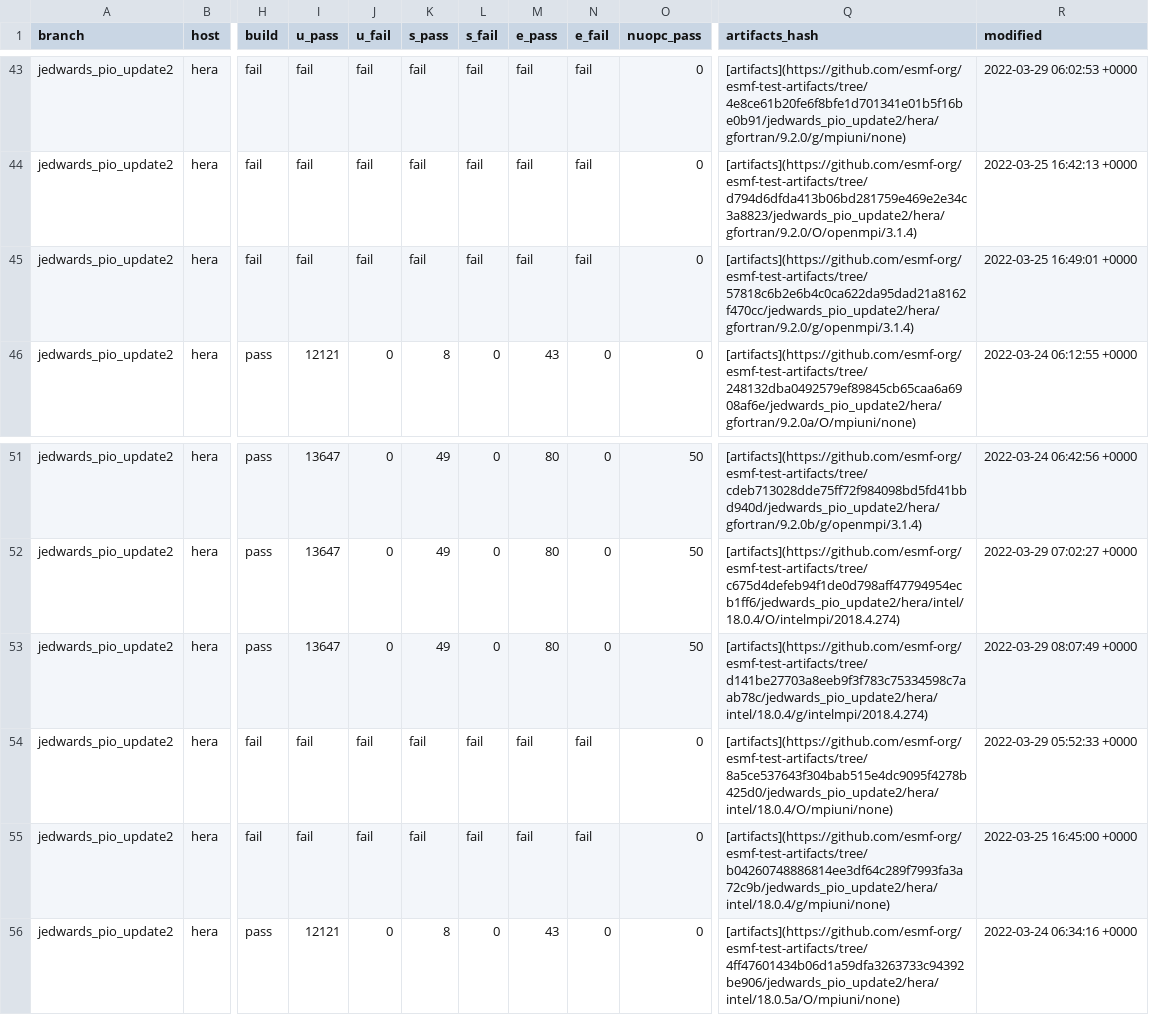
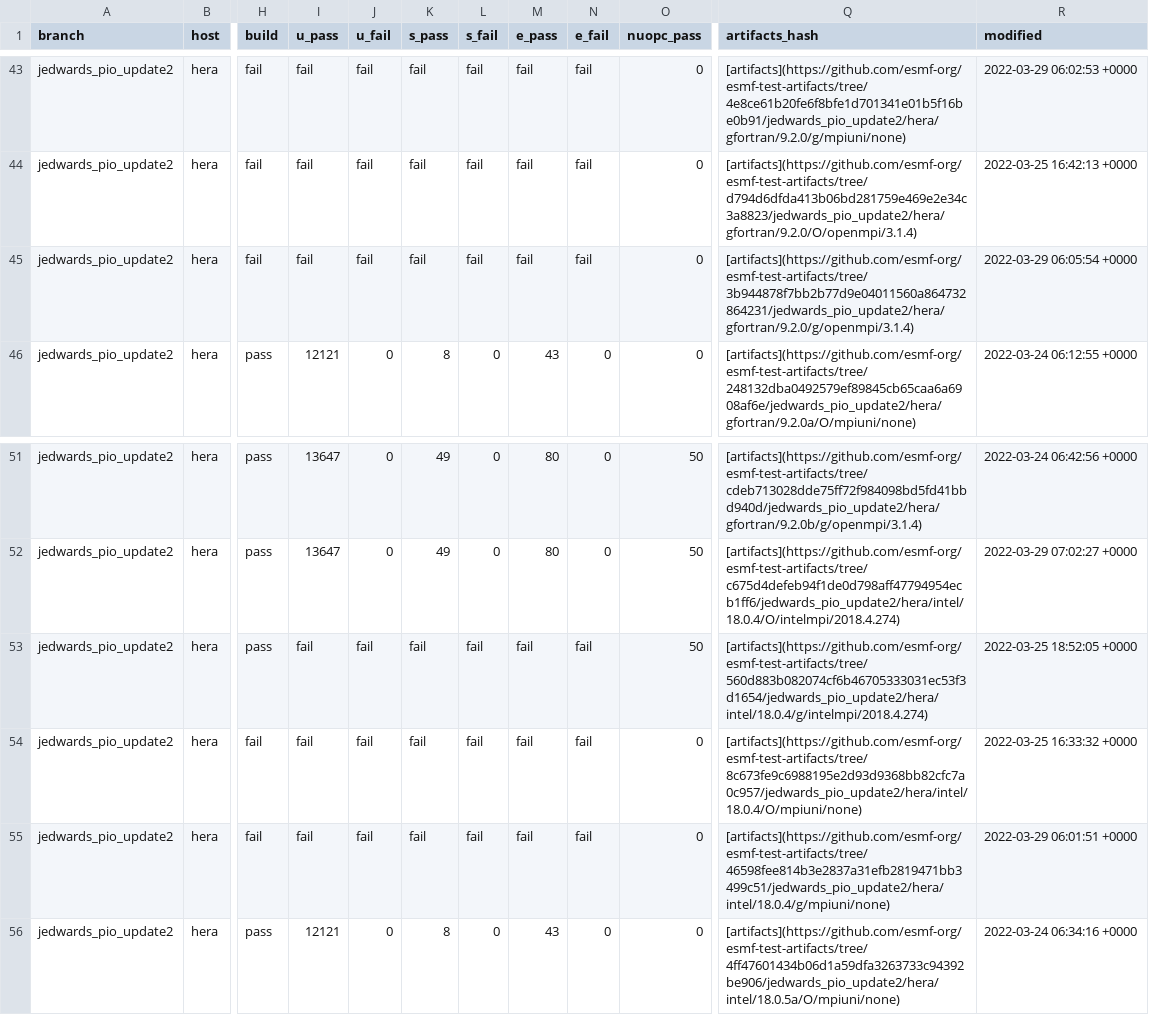
Before and after one commit to esmf-org/esmf-test-summary-2022-07, a CSV file: jedwards_pio_update2/v8.3.0b09-103-gbb860f2.csv, drawn as a sheet; only a part is shown, gaps mark what is left out; the diff names each change by its address in the sheet, - before the commit and + after, or states it on an @@ line.

Commit message:
'updated summary for hash v8.3.0b09-103-gbb860f2 on jedwards/pio_update2'

```diff
--- a/jedwards_pio_update2/v8.3.0b09-103-gbb860f2.csv
+++ b/jedwards_pio_update2/v8.3.0b09-103-gbb860f2.csv
-Q45 (artifacts_hash): [artifacts](https://github.com/esmf-org/esmf-test-artifacts/tree/57818c6b2e6b4c0ca622da95dad21a8162f470cc/jedwards_pio_update2/hera/gfortran/9.2.0/g/openmpi/3.1.4)
+Q45 (artifacts_hash): [artifacts](https://github.com/esmf-org/esmf-test-artifacts/tree/3b944878f7bb2b77d9e04011560a864732864231/jedwards_pio_update2/hera/gfortran/9.2.0/g/openmpi/3.1.4)
-R45 (modified): 2022-03-25 16:49:01 +0000
+R45 (modified): 2022-03-29 06:05:54 +0000
-I53 (u_pass): 13647
+I53 (u_pass): fail
-J53 (u_fail): 0
+J53 (u_fail): fail
-K53 (s_pass): 49
+K53 (s_pass): fail
-L53 (s_fail): 0
+L53 (s_fail): fail
-M53 (e_pass): 80
+M53 (e_pass): fail
-N53 (e_fail): 0
+N53 (e_fail): fail
-Q53 (artifacts_hash): [artifacts](https://github.com/esmf-org/esmf-test-artifacts/tree/d141be27703a8eeb9f3f783c75334598c7aab78c/jedwards_pio_update2/hera/intel/18.0.4/g/intelmpi/2018.4.274)
+Q53 (artifacts_hash): [artifacts](https://github.com/esmf-org/esmf-test-artifacts/tree/560d883b082074cf6b46705333031ec53f3d1654/jedwards_pio_update2/hera/intel/18.0.4/g/intelmpi/2018.4.274)
-R53 (modified): 2022-03-29 08:07:49 +0000
+R53 (modified): 2022-03-25 18:52:05 +0000
-Q54 (artifacts_hash): [artifacts](https://github.com/esmf-org/esmf-test-artifacts/tree/8a5ce537643f304bab515e4dc9095f4278b425d0/jedwards_pio_update2/hera/intel/18.0.4/O/mpiuni/none)
+Q54 (artifacts_hash): [artifacts](https://github.com/esmf-org/esmf-test-artifacts/tree/8c673fe9c6988195e2d93d9368bb82cfc7a0c957/jedwards_pio_update2/hera/intel/18.0.4/O/mpiuni/none)
-R54 (modified): 2022-03-29 05:52:33 +0000
+R54 (modified): 2022-03-25 16:33:32 +0000
-Q55 (artifacts_hash): [artifacts](https://github.com/esmf-org/esmf-test-artifacts/tree/b04260748886814ee3df64c289f7993fa3a72c9b/jedwards_pio_update2/hera/intel/18.0.4/g/mpiuni/none)
+Q55 (artifacts_hash): [artifacts](https://github.com/esmf-org/esmf-test-artifacts/tree/46598fee814b3e2837a31efb2819471bb3499c51/jedwards_pio_update2/hera/intel/18.0.4/g/mpiuni/none)
-R55 (modified): 2022-03-25 16:45:00 +0000
+R55 (modified): 2022-03-29 06:01:51 +0000
```
Also changed, not shown: 2 other files.
